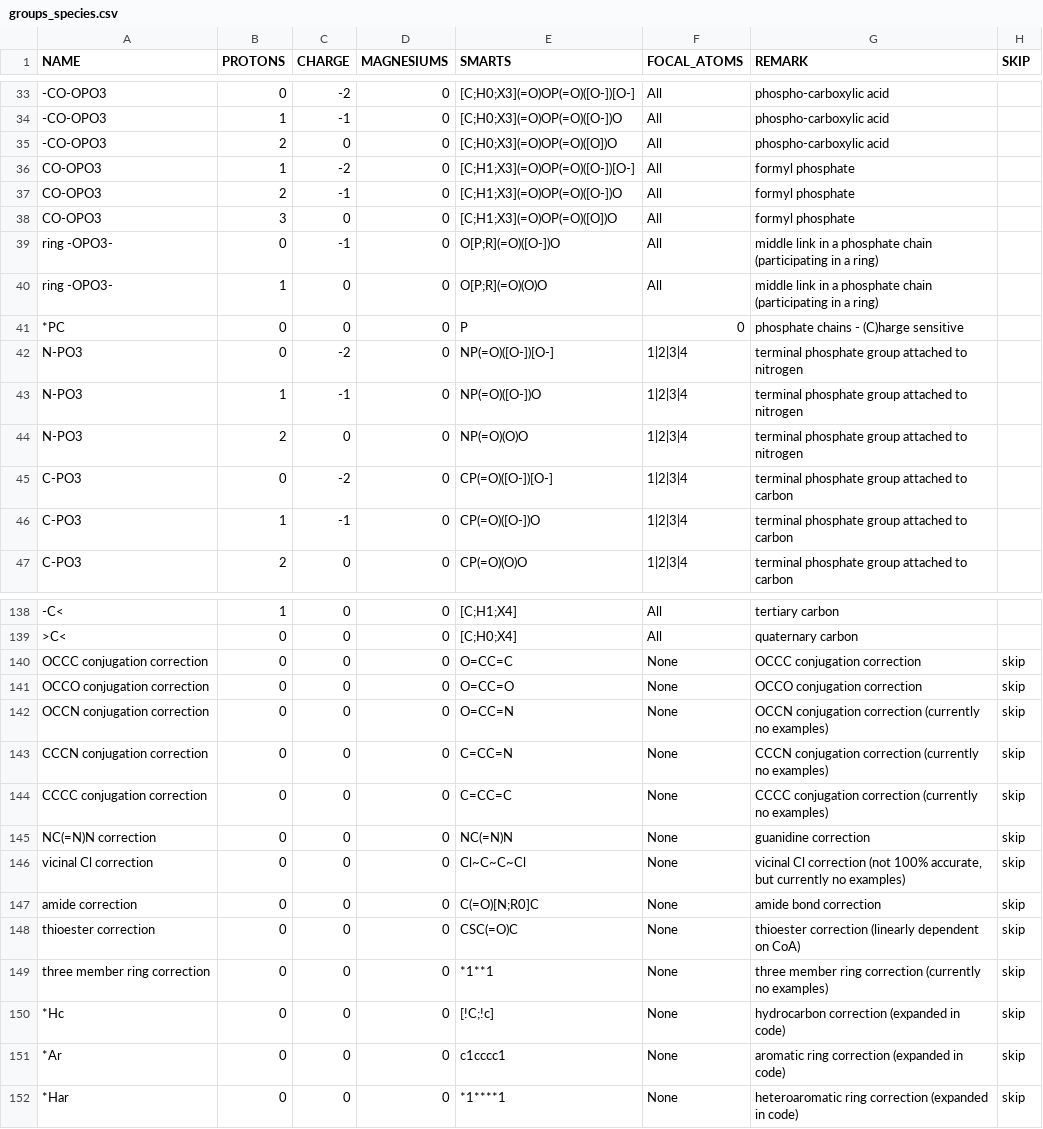
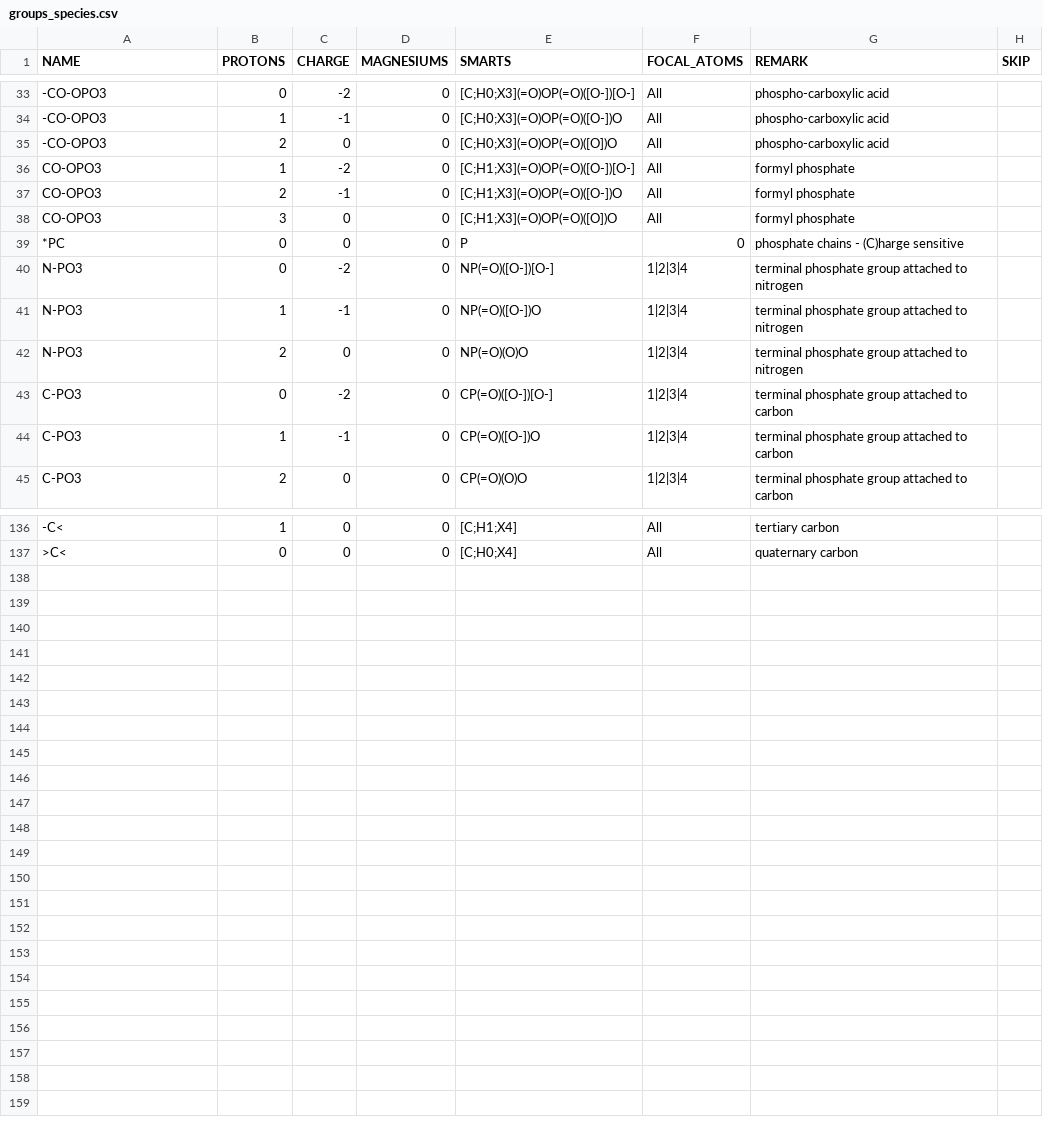
Before and after one commit to eladnoor/milo-lab, a CSV file: data/thermodynamics/groups_species.csv, drawn as a sheet; only a part is shown, gaps mark what is left out; the diff names each change by its address in the sheet, - before the commit and + after, or states it on an @@ line.

Commit message:
group decomposition now works on ringed phosphate chains (just like any phosphate chain).

```diff
--- a/data/thermodynamics/groups_species.csv
+++ b/data/thermodynamics/groups_species.csv
-row 39: ring -OPO3- | 0 | -1 | 0 | O[P;R](=O)([O-])O | All | middle link in a phosphate chain (participating in a ring)
-row 40: ring -OPO3- | 1 | 0 | 0 | O[P;R](=O)(O)O | All | middle link in a phosphate chain (participating in a ring)
-row 140: OCCC conjugation correction | 0 | 0 | 0 | O=CC=C | None | OCCC conjugation correction | skip
-row 141: OCCO conjugation correction | 0 | 0 | 0 | O=CC=O | None | OCCO conjugation correction | skip
-row 142: OCCN conjugation correction | 0 | 0 | 0 | O=CC=N | None | OCCN conjugation correction (currently no examples) | skip
-row 143: CCCN conjugation correction | 0 | 0 | 0 | C=CC=N | None | CCCN conjugation correction (currently no examples) | skip
-row 144: CCCC conjugation correction | 0 | 0 | 0 | C=CC=C | None | CCCC conjugation correction (currently no examples) | skip
-row 145: NC(=N)N correction | 0 | 0 | 0 | NC(=N)N | None | guanidine correction | skip
-row 146: vicinal Cl correction | 0 | 0 | 0 | Cl~C~C~Cl | None | vicinal Cl correction (not 100% accurate, but currently no examples) | skip
-row 147: amide correction | 0 | 0 | 0 | C(=O)[N;R0]C | None | amide bond correction | skip
-row 148: thioester correction | 0 | 0 | 0 | CSC(=O)C | None | thioester correction (linearly dependent on CoA) | skip
-row 149: three member ring correction | 0 | 0 | 0 | *1**1 | None | three member ring correction (currently no examples) | skip
-row 150: *Hc | 0 | 0 | 0 | [!C;!c] | None | hydrocarbon correction (expanded in code) | skip
-row 151: *Ar | 0 | 0 | 0 | c1cccc1 | None | aromatic ring correction (expanded in code) | skip
-row 152: *Har | 0 | 0 | 0 | *1****1 | None | heteroaromatic ring correction (expanded in code) | skip
```
Also changed, not shown: 3 other files.
